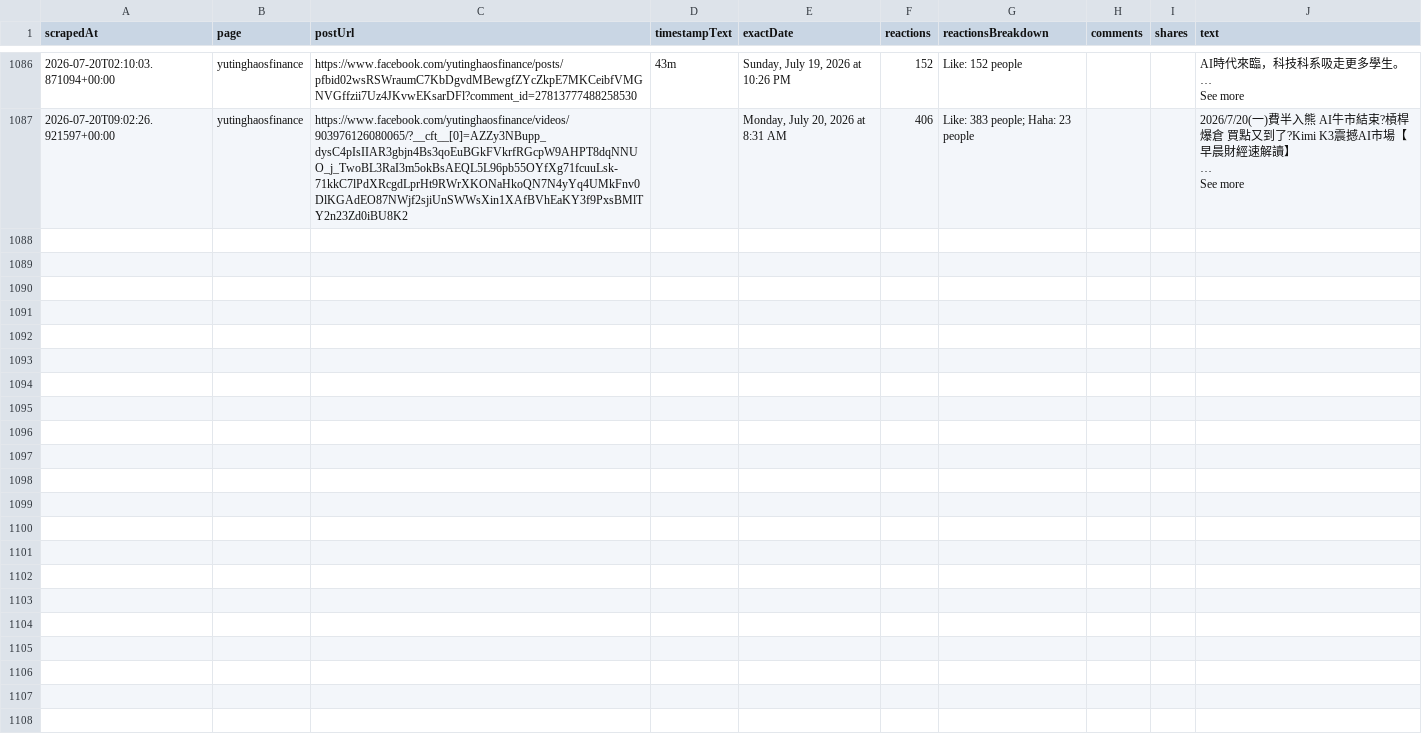
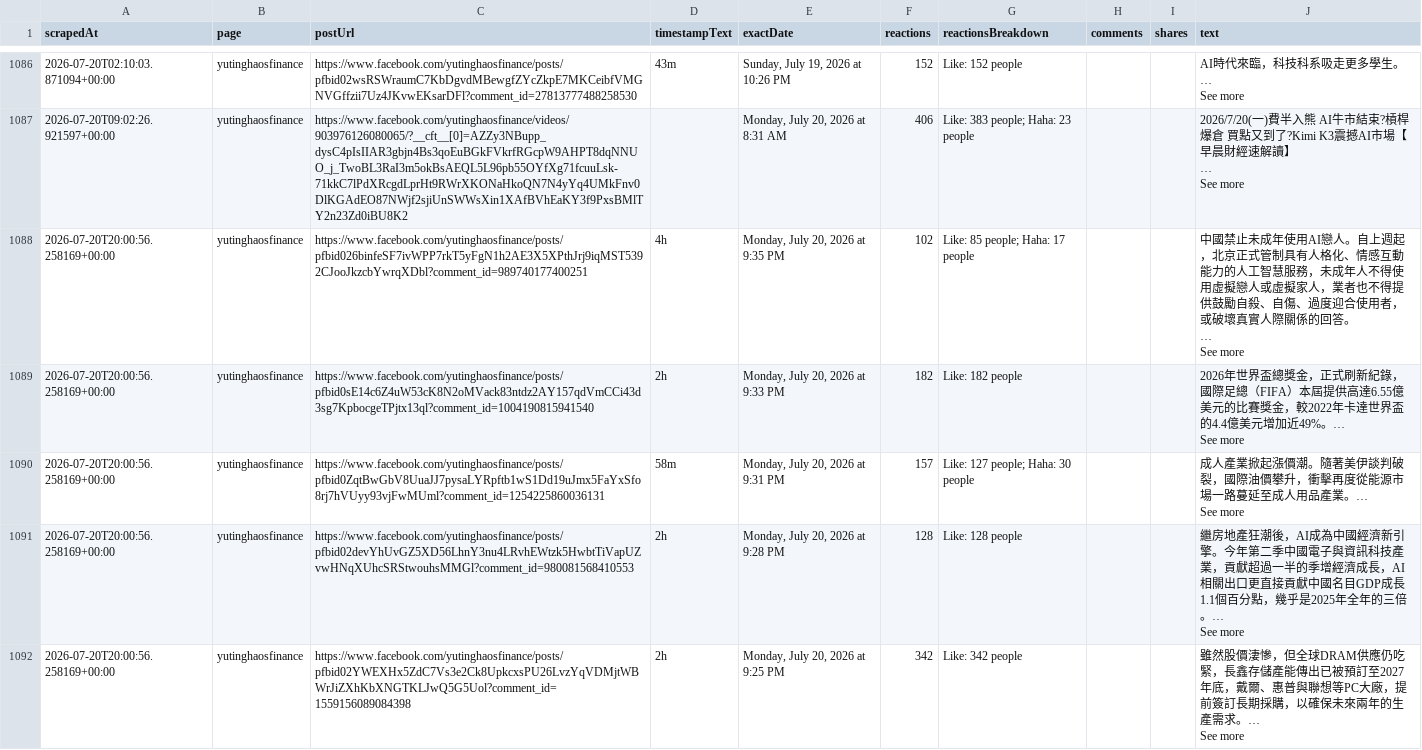
Before and after one commit to elainekaotf/TrendForceDashboard, a CSV file: csv/facebook/yutinghaosfinance.csv, drawn as a sheet; only a part is shown, gaps mark what is left out; the diff covers the shown part only.

```diff
--- a/csv/facebook/yutinghaosfinance.csv
+++ b/csv/facebook/yutinghaosfinance.csv
@@ -2177 +2177,13 @@ See more"
 See more"
+2026-07-20T20:00:56.258169+00:00,yutinghaosfinance,https://www.facebook.com/yutinghaosfinance/posts/pfbid026binfeSF7ivWPP7rkT5yFgN1h2AE3X5XPthJrj9iqMST5392CJooJkzcbYwrqXDbl?comment_id=989740177400251,4h,"Monday, July 20, 2026 at 9:35 PM",102,Like: 85 people; Haha: 17 people,,,"中國禁止未成年使用AI戀人。自上週起，北京正式管制具有人格化、情感互動能力的人工智慧服務，未成年人不得使用虛擬戀人或虛擬家人，業者也不得提供鼓勵自殺、自傷、過度迎合使用者，或破壞真實人際關係的回答。
+…
+
+See more"
+2026-07-20T20:00:56.258169+00:00,yutinghaosfinance,https://www.facebook.com/yutinghaosfinance/posts/pfbid0sE14c6Z4uW53cK8N2oMVack83ntdz2AY157qdVmCCi43d3sg7KpbocgeTPjtx13ql?comment_id=1004190815941540,2h,"Monday, July 20, 2026 at 9:33 PM",182,Like: 182 people,,,"2026年世界盃總獎金，正式刷新紀錄，國際足總（FIFA）本屆提供高達6.55億美元的比賽獎金，較2022年卡達世界盃的4.4億美元增加近49%。…
+See more"
+2026-07-20T20:00:56.258169+00:00,yutinghaosfinance,https://www.facebook.com/yutinghaosfinance/posts/pfbid0ZqtBwGbV8UuaJJ7pysaLYRpftb1wS1Dd19uJmx5FaYxSfo8rj7hVUyy93vjFwMUml?comment_id=1254225860036131,58m,"Monday, July 20, 2026 at 9:31 PM",157,Like: 127 people; Haha: 30 people,,,"成人產業掀起漲價潮。隨著美伊談判破裂，國際油價攀升，衝擊再度從能源市場一路蔓延至成人用品產業。…
+See more"
+2026-07-20T20:00:56.258169+00:00,yutinghaosfinance,https://www.facebook.com/yutinghaosfinance/posts/pfbid02devYhUvGZ5XD56LhnY3nu4LRvhEWtzk5HwbtTiVapUZvwHNqXUhcSRStwouhsMMGl?comment_id=980081568410553,2h,"Monday, July 20, 2026 at 9:28 PM",128,Like: 128 people,,,"繼房地產狂潮後，AI成為中國經濟新引擎。今年第二季中國電子與資訊科技產業，貢獻超過一半的季增經濟成長，AI相關出口更直接貢獻中國名目GDP成長1.1個百分點，幾乎是2025年全年的三倍。…
+See more"
+2026-07-20T20:00:56.258169+00:00,yutinghaosfinance,https://www.facebook.com/yutinghaosfinance/posts/pfbid02YWEXHx5ZdC7Vs3e2Ck8UpkcxsPU26LvzYqVDMjtWBWrJiZXhKbXNGTKLJwQ5G5Uol?comment_id=1559156089084398,2h,"Monday, July 20, 2026 at 9:25 PM",342,Like: 342 people,,,"雖然股價淒慘，但全球DRAM供應仍吃緊，長鑫存儲產能傳出已被預訂至2027年底，戴爾、惠普與聯想等PC大廠，提前簽訂長期採購，以確保未來兩年的生產需求。…
+See more"
```
Also changed, not shown: 4 added rows elsewhere in this file, 3 other files.
